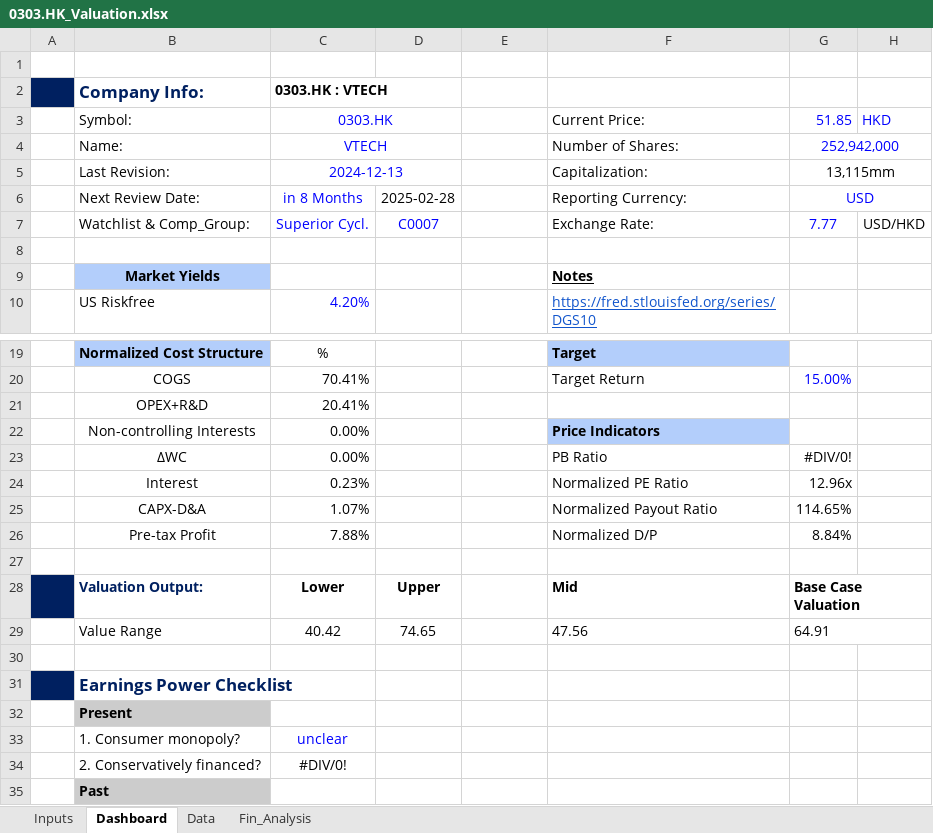
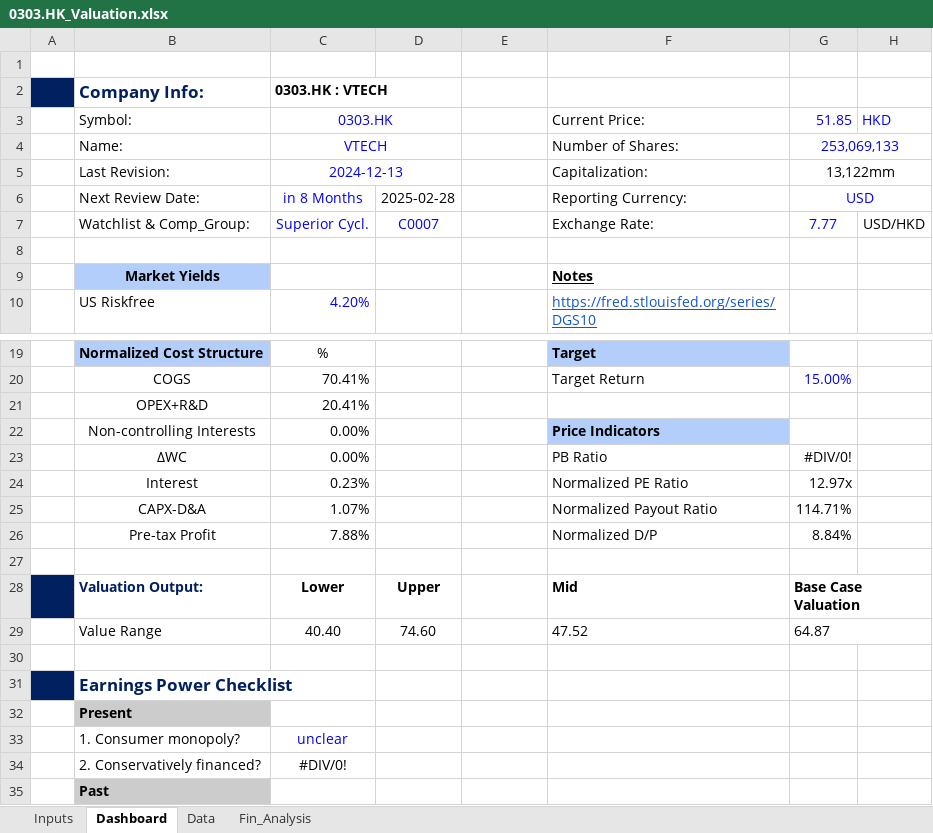
Before and after one commit to JerryChenz/Invest_Proc_Alpha, an Excel workbook: financial_models/opportunities/0303.HK_Valuation.xlsx, sheet Dashboard, drawn as a sheet; only a part is shown, gaps mark what is left out; values as stored, in another font and other column widths than the file's, no borders; charts and pictures and conditional formats not drawn; the diff names each change by its address in the sheet, - before the commit and + after, or states it on an @@ line.

```diff
--- a/financial_models/opportunities/0303.HK_Valuation.xlsx (sheet Dashboard)
+++ b/financial_models/opportunities/0303.HK_Valuation.xlsx (sheet Dashboard)
-G4 (51.85): 252,942,000
+G4 (51.85): 253,069,133
-G5 (51.85): 13,115mm
+G5 (51.85): 13,122mm
-G24 (51.85): 12.96x
+G24 (51.85): 12.97x
-G25 (51.85): 114.65%
+G25 (51.85): 114.71%
-C29 (0303.HK): 40.42
+C29 (0303.HK): 40.40
-D29: 74.65
+D29: 74.60
-F29 (Current Price:): 47.56
+F29 (Current Price:): 47.52
-G29 (51.85): 64.91
+G29 (51.85): 64.87
```
Also changed, not shown: sheet Fin_Analysis, sheet Inputs, financial_models/Stock_Monitor.xlsx, financial_models/templates/Valuation_v1.00.xlsx, 2 other files.
